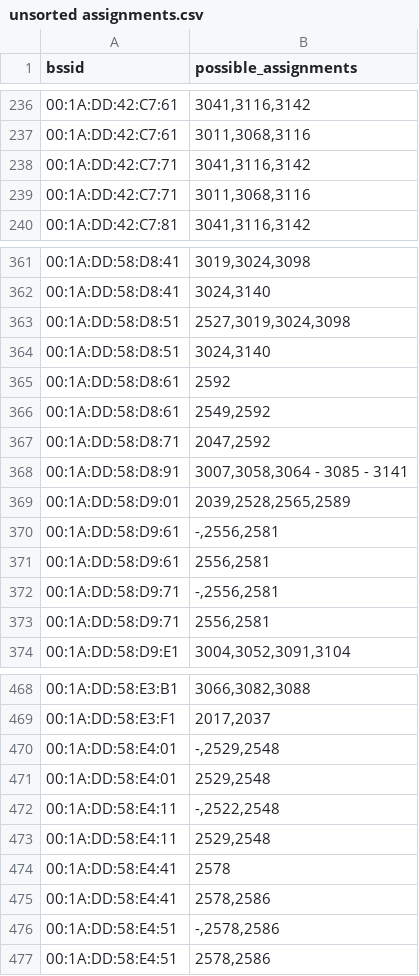
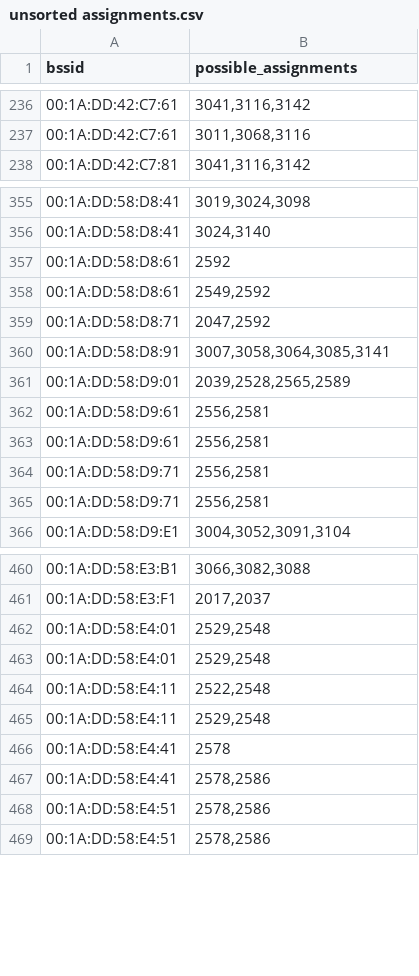
Before and after one commit to MrKrisKrisu/Public-transport-tracking-data, a CSV file: unsorted assignments.csv, drawn as a sheet; only a part is shown, gaps mark what is left out; the diff covers the shown part only.

```diff
--- a/unsorted assignments.csv
+++ b/unsorted assignments.csv
@@ -237,4 +237,2 @@ bssid,possible_assignments
 00:1A:DD:42:C7:61,"3011,3068,3116"
-00:1A:DD:42:C7:71,"3041,3116,3142"
-00:1A:DD:42:C7:71,"3011,3068,3116"
 00:1A:DD:42:C7:81,"3041,3116,3142"
@@ -362,4 +356,2 @@ bssid,possible_assignments
 00:1A:DD:58:D8:41,"3024,3140"
-00:1A:DD:58:D8:51,"2527,3019,3024,3098"
-00:1A:DD:58:D8:51,"3024,3140"
 00:1A:DD:58:D8:61,2592
@@ -367,7 +359,7 @@ bssid,possible_assignments
 00:1A:DD:58:D8:71,"2047,2592"
-00:1A:DD:58:D8:91,"3007,3058,3064 - 3085 - 3141"
+00:1A:DD:58:D8:91,"3007,3058,3064,3085,3141"
 00:1A:DD:58:D9:01,"2039,2528,2565,2589"
-00:1A:DD:58:D9:61,"-,2556,2581"
 00:1A:DD:58:D9:61,"2556,2581"
-00:1A:DD:58:D9:71,"-,2556,2581"
+00:1A:DD:58:D9:61,"2556,2581"
+00:1A:DD:58:D9:71,"2556,2581"
 00:1A:DD:58:D9:71,"2556,2581"
@@ -469,5 +461,5 @@ bssid,possible_assignments
 00:1A:DD:58:E3:F1,"2017,2037"
-00:1A:DD:58:E4:01,"-,2529,2548"
 00:1A:DD:58:E4:01,"2529,2548"
-00:1A:DD:58:E4:11,"-,2522,2548"
+00:1A:DD:58:E4:01,"2529,2548"
+00:1A:DD:58:E4:11,"2522,2548"
 00:1A:DD:58:E4:11,"2529,2548"
@@ -475,3 +467,3 @@ bssid,possible_assignments
 00:1A:DD:58:E4:41,"2578,2586"
-00:1A:DD:58:E4:51,"-,2578,2586"
+00:1A:DD:58:E4:51,"2578,2586"
 00:1A:DD:58:E4:51,"2578,2586"
```
Also changed, not shown: 4 removed rows and 36 edited cells elsewhere in this file, company_1_uestra-hannover.csv.
